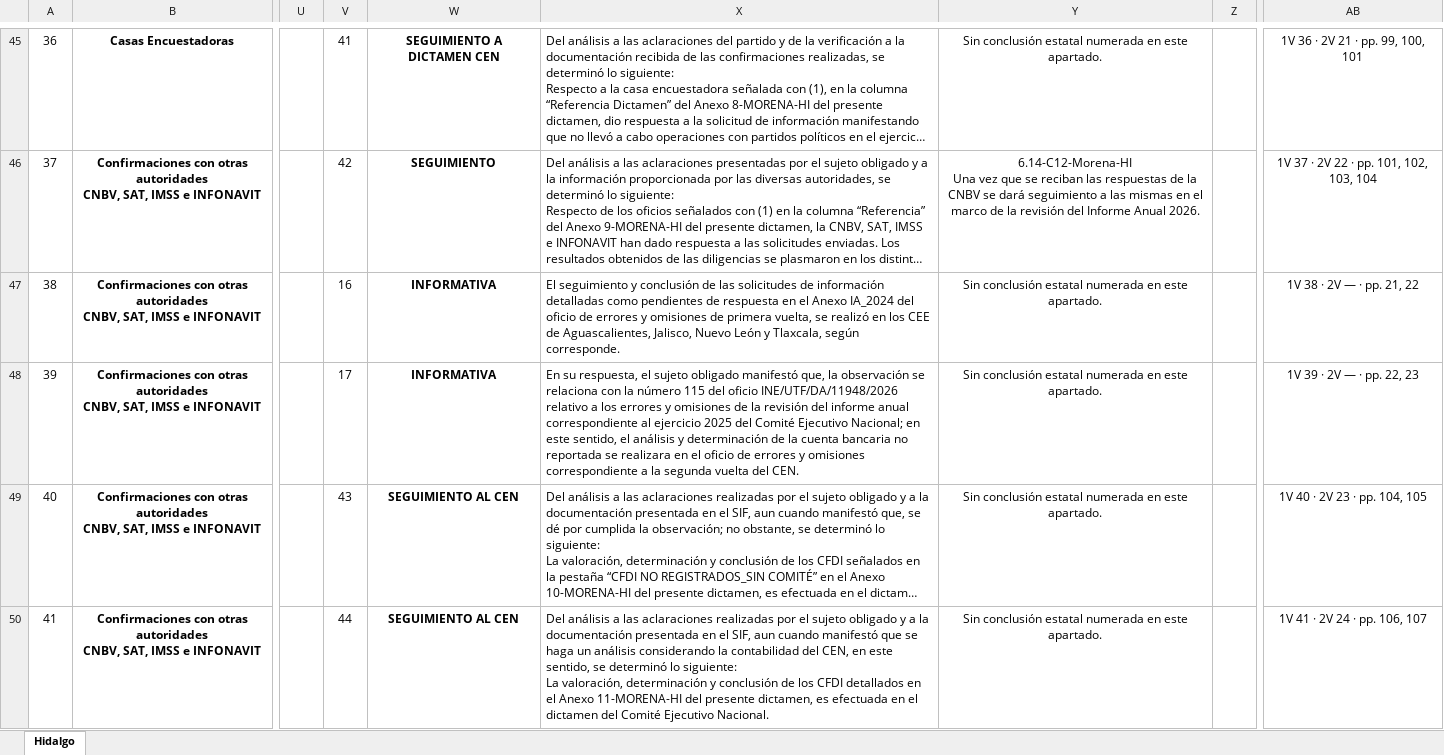
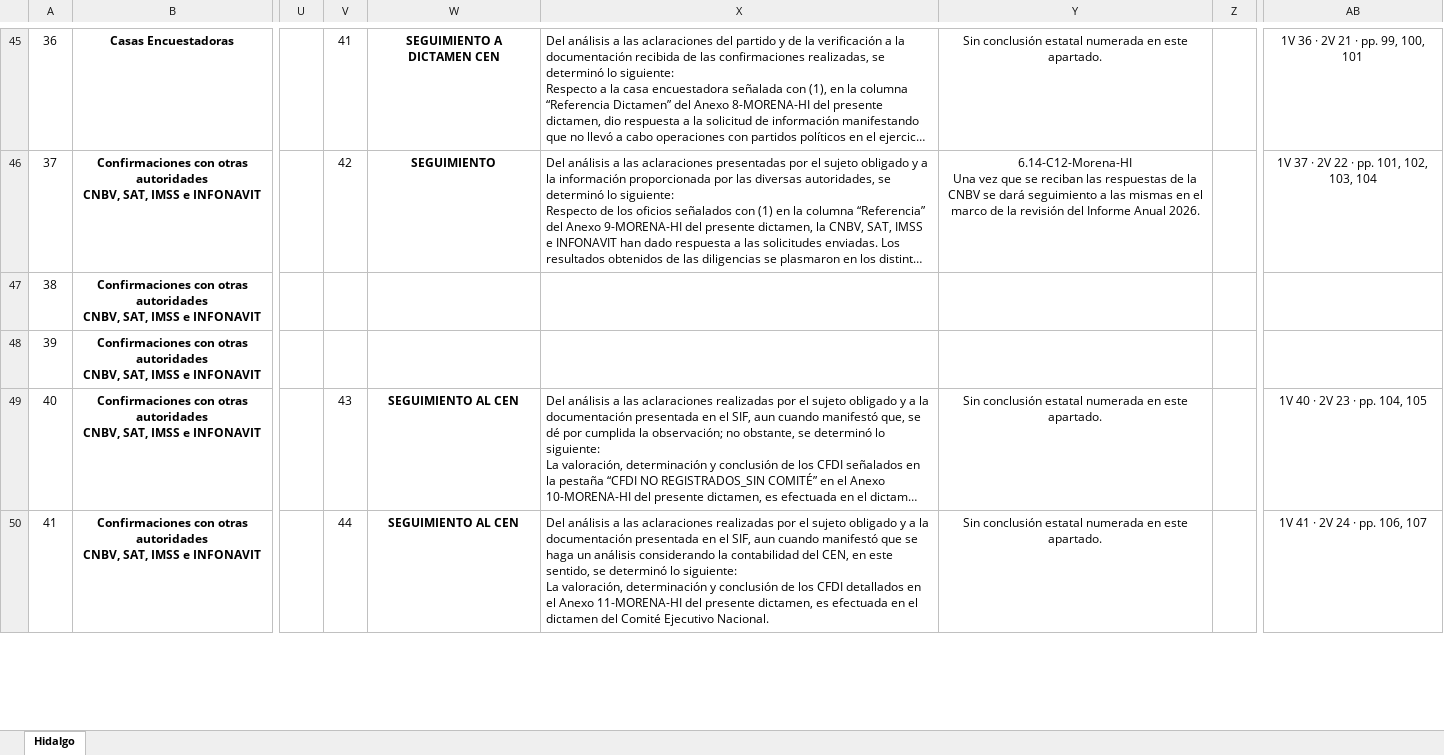
Before and after one commit to luismesco/atlas-dictamenes-ia2025, an Excel workbook: documentos/Hidalgo/Sabana_Hidalgo.xlsx, sheet Hidalgo, drawn as a sheet; only a part is shown, gaps mark what is left out; long unchanged cells end in …; values as stored, in another font and other column widths than the file's, no borders; the diff covers the shown part only; the diff names each change by its address in the sheet, - before the commit and + after, or states it on an @@ line.

Commit message:
Corrige sección verde de Hidalgo sin alterar cruces de vueltas

```diff
--- a/documentos/Hidalgo/Sabana_Hidalgo.xlsx (sheet Hidalgo)
+++ b/documentos/Hidalgo/Sabana_Hidalgo.xlsx (sheet Hidalgo)
-V47: 16
+V47: (empty)
-W47:W48: INFORMATIVA
+W47:W48: (empty)
-X47: El seguimiento y conclusión de las solicitudes de información detalladas como pendientes de respuesta en el Anexo IA_2024 del oficio de errores y omisiones de primera vuelta, se realizó en los CEE de Aguascalientes, Jalisco, Nuevo León y Tlaxcala, según corresponde.
+X47: (empty)
-Y47:Y48: Sin conclusión estatal numerada en este apartado.
+Y47:Y48: (empty)
-AB47: 1V 38 · 2V — · pp. 21, 22
+AB47: (empty)
-V48: 17
+V48: (empty)
-X48: En su respuesta, el sujeto obligado manifestó que, la observación se relaciona con la número 115 del oficio INE/UTF/DA/11948/2026 relativo a los errores y omisiones de la revisión del informe anual correspondiente al ejercicio 2025 del Comité Ejecutivo Nacional; en este sentido, el análisis y determinación de la cuenta bancaria no reportada se realizara en el oficio de errores y omisiones correspondiente a la segunda vuelta del CEN.
+X48: (empty)
-AB48: 1V 39 · 2V — · pp. 22, 23
+AB48: (empty)
```
Also changed, not shown: 150 edited cells elsewhere in this sheet, 2 other files.
